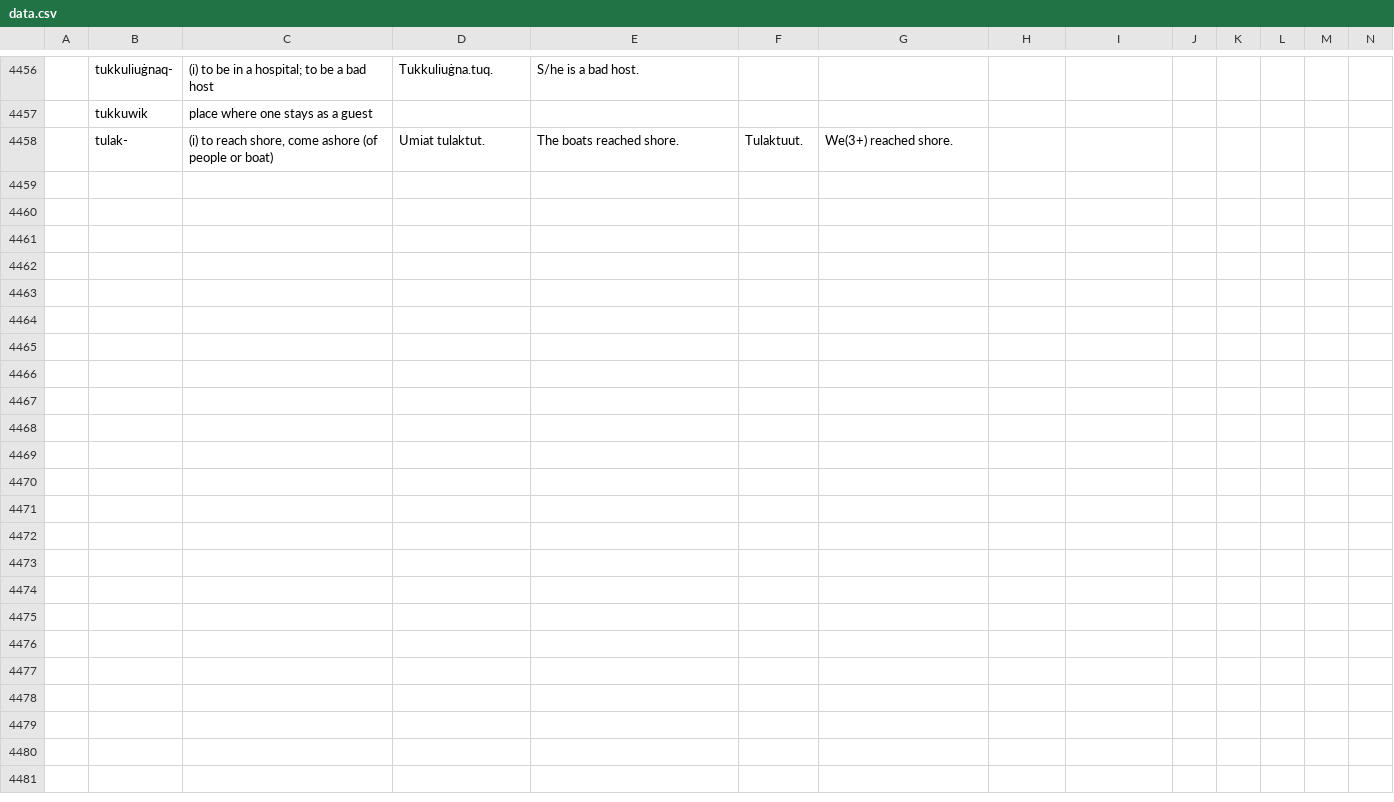
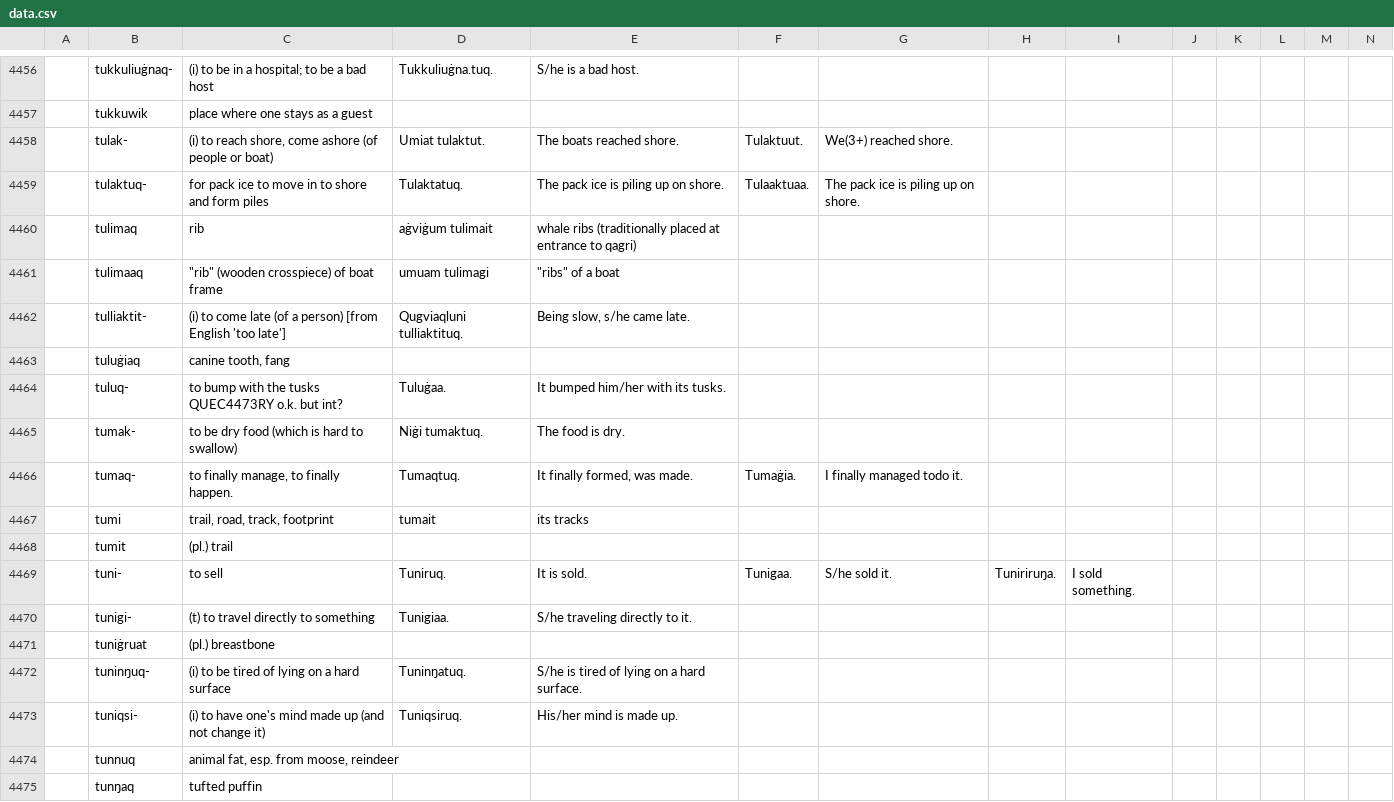
Before and after one commit to ilisaqativut/ki-dict, a CSV file: data/data.csv, drawn as a sheet; only a part is shown, gaps mark what is left out; rows hold the shown columns only; the diff names each change by its address in the sheet, - before the commit and + after, or states it on an @@ line.

Commit message:
Update data.csv

```diff
--- a/data/data.csv
+++ b/data/data.csv
+row 4459:  | tulaktuq- | for pack ice to move in to shore and form piles | Tulaktatuq. | The pack ice is piling up on shore. | Tulaaktuaa. | The pack ice is piling up on shore.
+row 4460:  | tulimaq | rib | aġviġum tulimait | whale ribs (traditionally placed at entrance to qagri)
+row 4461:  | tulimaaq | "rib" (wooden crosspiece) of boat frame | umuam tulimagi | "ribs" of a boat
+row 4462:  | tulliaktit- | (i) to come late (of a person) [from English 'too late'] | Qugviaqluni tulliaktituq. | Being slow, s/he came late.
+row 4463:  | tuluġiaq | canine tooth, fang
+row 4464:  | tuluq- | to bump with the tusks QUEC4473RY o.k. but int? | Tuluġaa. | It bumped him/her with its tusks.
+row 4465:  | tumak- | to be dry food (which is hard to swallow) | Niġi tumaktuq. | The food is dry.
+row 4466:  | tumaq- | to finally manage, to finally happen. | Tumaqtuq. | It finally formed, was made. | Tumaġia. | I finally managed todo it.
+row 4467:  | tumi | trail, road, track, footprint | tumait | its tracks
+row 4468:  | tumit | (pl.) trail
+row 4469:  | tuni- | to sell | Tuniruq. | It is sold. | Tunigaa. | S/he sold it. | Tuniriruŋa. | I sold something.
+row 4470:  | tunigi- | (t) to travel directly to something | Tunigiaa. | S/he traveling directly to it.
+row 4471:  | tuniġruat | (pl.) breastbone
+row 4472:  | tuninŋuq- | (i) to be tired of lying on a hard surface | Tuninŋatuq. | S/he is tired of lying on a hard surface.
+row 4473:  | tuniqsi- | (i) to have one's mind made up (and not change it) | Tuniqsiruq. | His/her mind is made up.
+row 4474:  | tunnuq | animal fat, esp. from moose, reindeer
+row 4475:  | tunŋaq | tufted puffin
```
